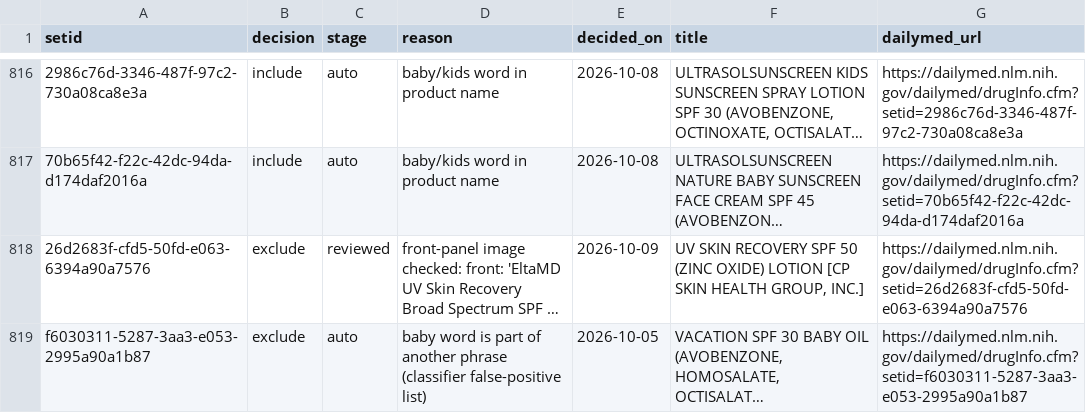
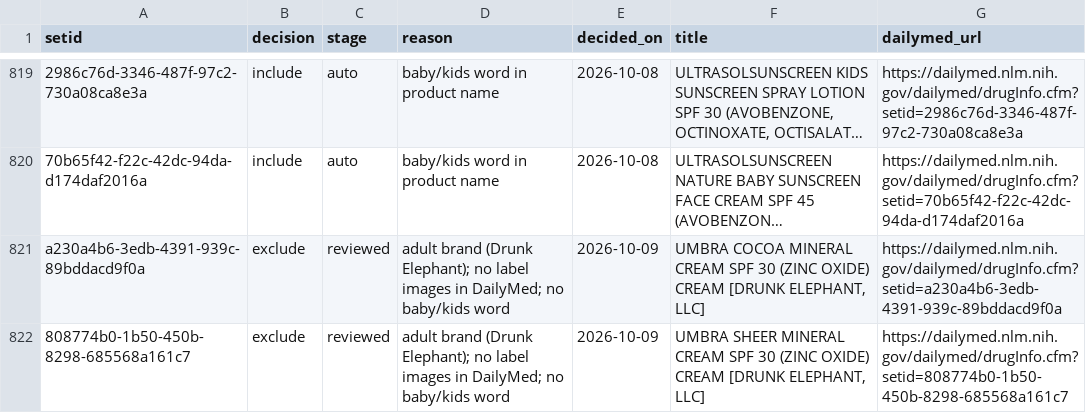
Before and after one commit to arwfamily/tinysafe-dailymed-scraper-v2, a CSV file: claims/baby_decisions.csv, drawn as a sheet; only a part is shown, gaps mark what is left out; the shorter side is filled out with more unchanged rows; long unchanged cells end in …; the diff covers the shown part only; the diff names each change by its address in the sheet, - before the commit and + after, or states it on an @@ line.

```diff
--- a/claims/baby_decisions.csv
+++ b/claims/baby_decisions.csv
+row 821: a230a4b6-3edb-4391-939c-89bddacd9f0a | exclude | reviewed | adult brand (Drunk Elephant); no label images in DailyMed; no baby/kids word | 2026-10-09 | UMBRA COCOA MINERAL CREAM SPF 30 (ZINC OXIDE) CREAM [DRUNK ELEPHANT, LLC] | https://dailymed.nlm.nih.gov/dailymed/drugInfo.cfm?setid=a230a4b6-3edb-4391-939c-89bddacd9f0a
+row 822: 808774b0-1b50-450b-8298-685568a161c7 | exclude | reviewed | adult brand (Drunk Elephant); no label images in DailyMed; no baby/kids word | 2026-10-09 | UMBRA SHEER MINERAL CREAM SPF 30 (ZINC OXIDE) CREAM [DRUNK ELEPHANT, LLC] | https://dailymed.nlm.nih.gov/dailymed/drugInfo.cfm?setid=808774b0-1b50-450b-8298-685568a161c7
```
Also changed, not shown: 4 added rows elsewhere in this file, claims/same_ingredient_list_pairs.csv, claims/same_ingredient_list_pairs_published.csv, 4 other files.
